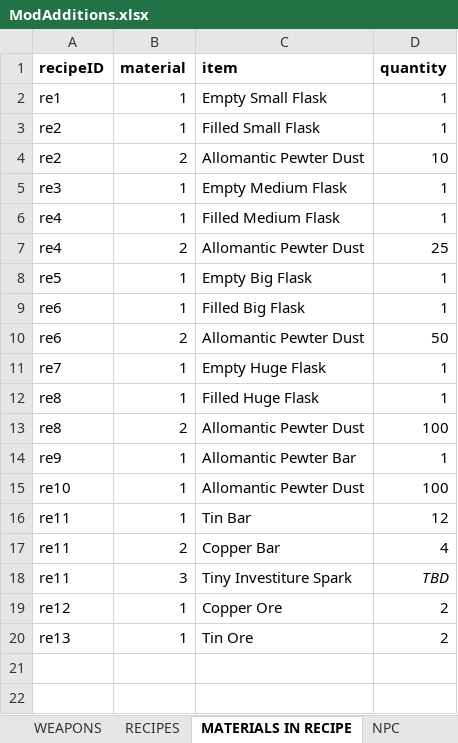
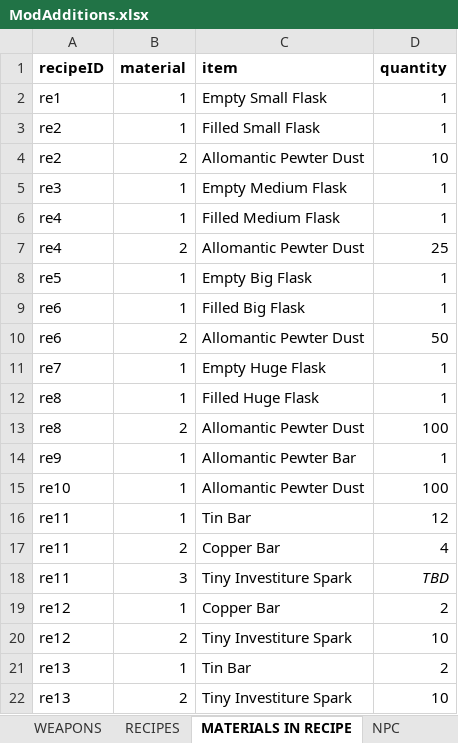
Before and after one commit to MLPortius/AllomancyMOD, an Excel workbook: .develop/ModAdditions.xlsx, sheet MATERIALS IN RECIPE, drawn as a sheet; values as stored, in another font and other column widths than the file's, no borders; addresses are those after the commit; the diff names each change by its address in the sheet, - before the commit and + after, or states it on an @@ line.

Commit message:
metallurgy table - 1

```diff
--- a/.develop/ModAdditions.xlsx (sheet MATERIALS IN RECIPE)
+++ b/.develop/ModAdditions.xlsx (sheet MATERIALS IN RECIPE)
-C19 (item): Copper Ore
+C19 (item): Copper Bar
+row 20: re12 | 2 | Tiny Investiture Spark | 10
-C21 (item): Tin Ore
+C21 (item): Tin Bar
+row 22: re13 | 2 | Tiny Investiture Spark | 10
```
Also changed, not shown: sheet RECIPES, 18 other files.
